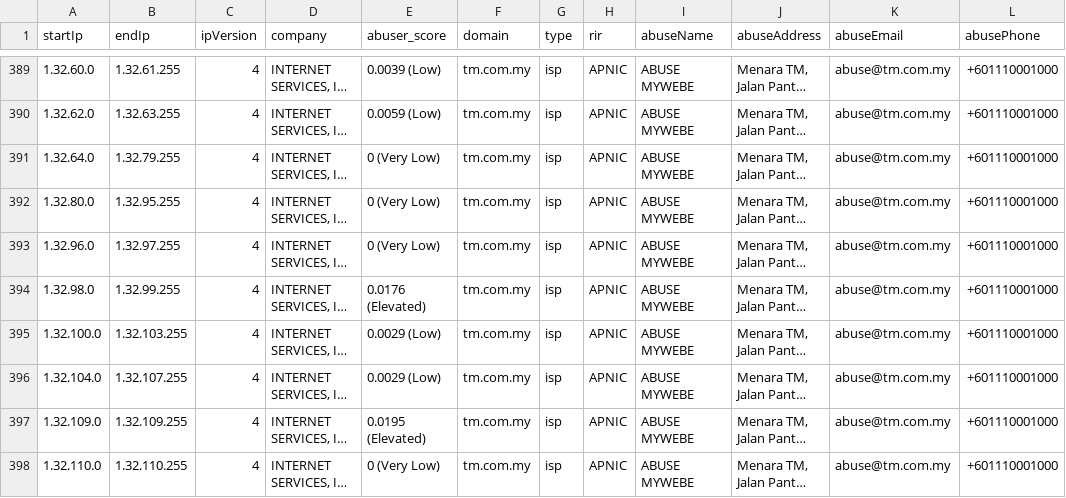
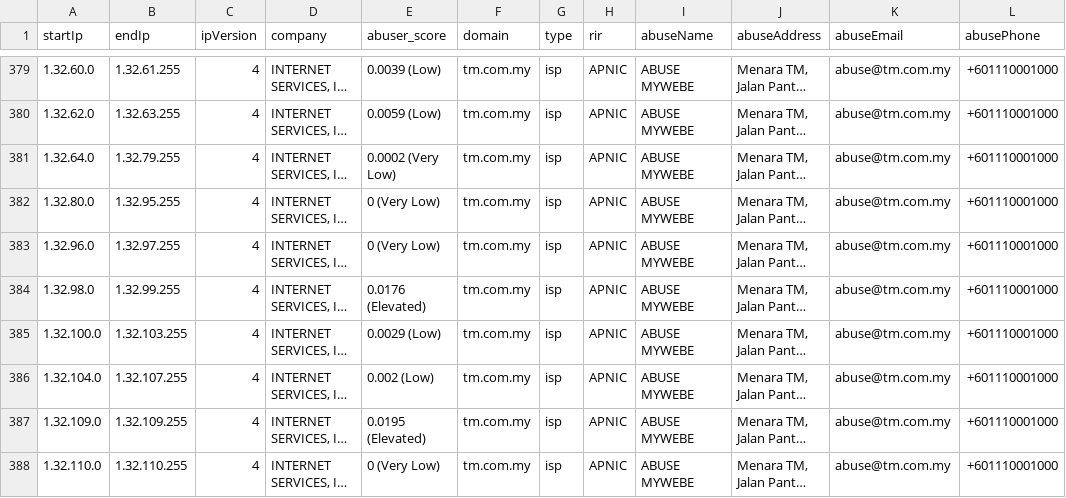
Before and after one commit to NikolaiT/IP-Address-API, a CSV file: databases/companySample.csv, drawn as a sheet; only a part is shown, gaps mark what is left out; long unchanged cells end in …; addresses are those after the commit; the diff covers the shown part only; the diff names each change by its address in the sheet, - before the commit and + after, or states it on an @@ line.

```diff
--- a/databases/companySample.csv
+++ b/databases/companySample.csv
-E381 (abuser_score): 0 (Very Low)
+E381 (abuser_score): 0.0002 (Very Low)
-E386 (abuser_score): 0.0029 (Low)
+E386 (abuser_score): 0.002 (Low)
```
Also changed, not shown: 10 added rows, 10 removed rows and 23 edited cells elsewhere in this file, databases/Abuser-Database-Sample.csv, databases/Enumerated-VPN-Database-Sample.csv, 15 other files.
